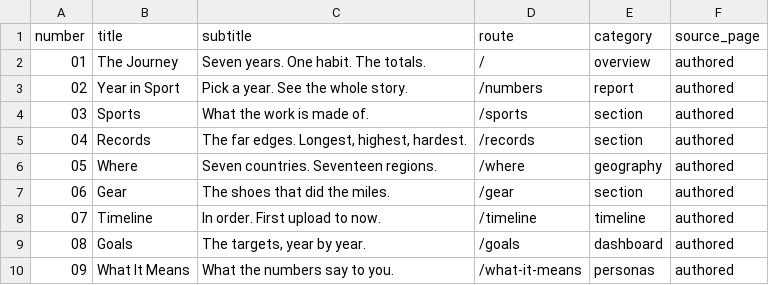
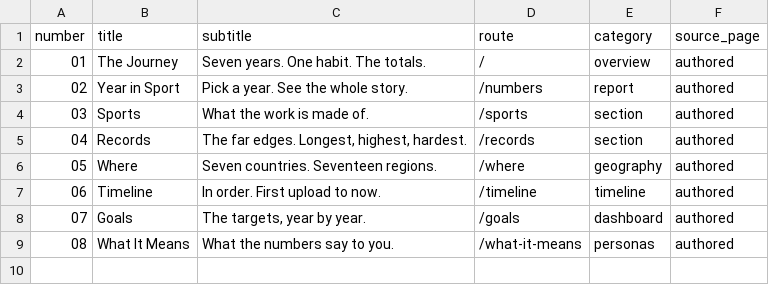
Before and after one commit to hpgerald/my-strava-journey, a CSV file: data/nav_index.csv, drawn as a sheet; removed rows and columns are numbered as before the commit, all else as after; the diff names each change by its address in the sheet, - before the commit and + after, or states it on an @@ line.

```diff
--- a/data/nav_index.csv
+++ b/data/nav_index.csv
-row 7: 06 | Gear | The shoes that did the miles. | /gear | section | authored
@@ column A (number) renumbered from row 7 down @@
```
Also changed, not shown: 5 other files.
